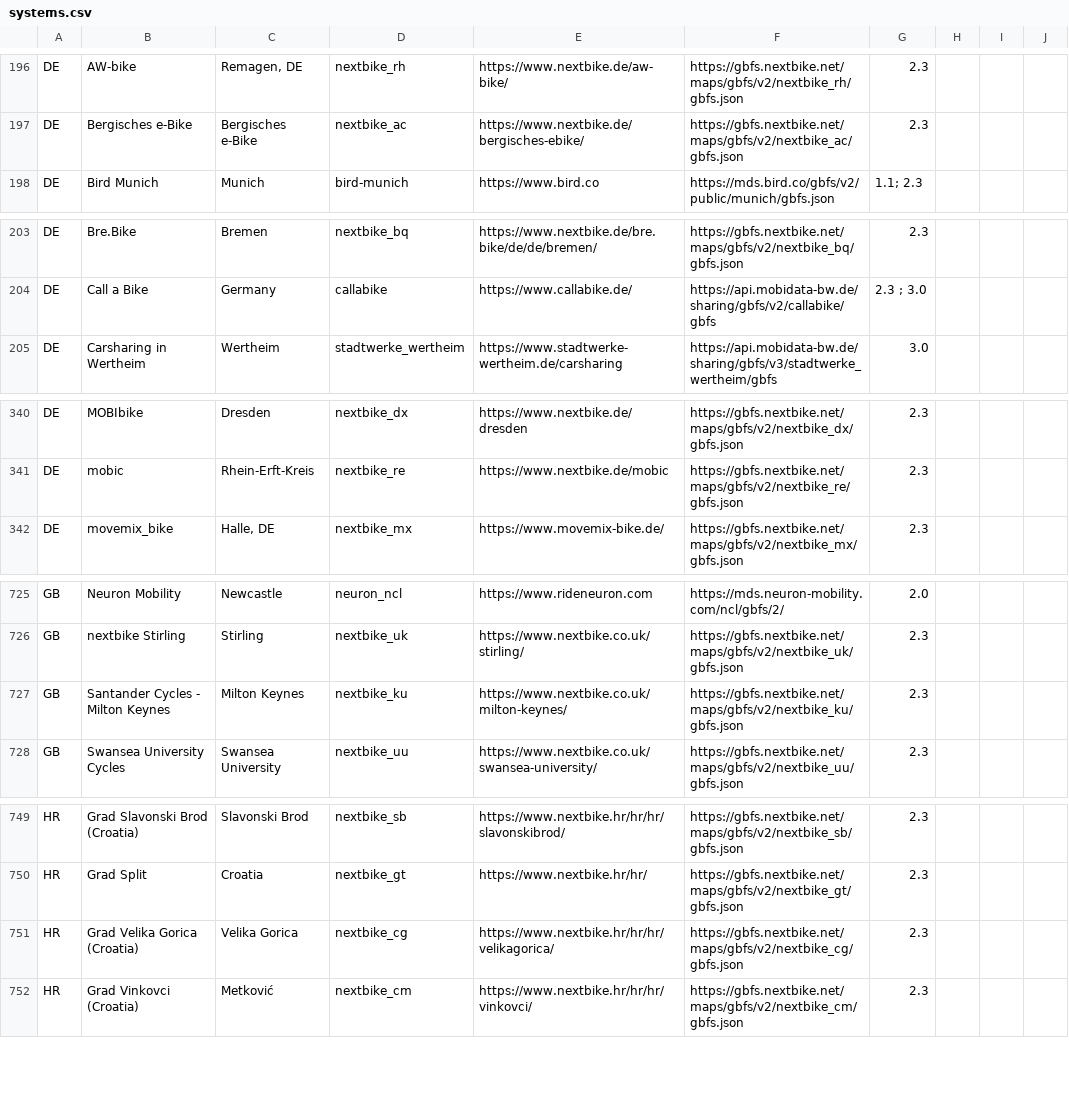
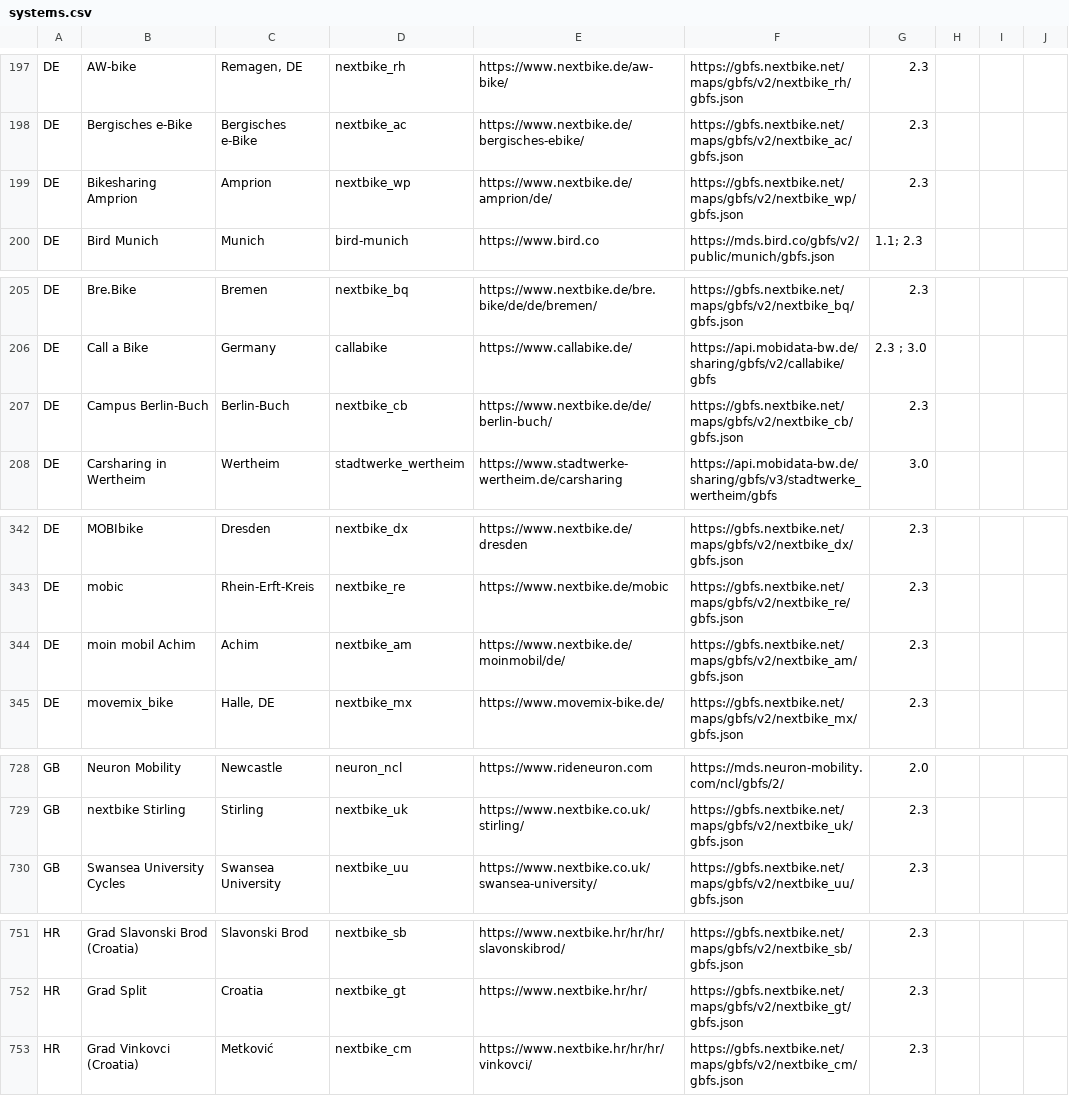
Before and after one commit to nextbike/gbfs, a CSV file: systems.csv, drawn as a sheet; only a part is shown, gaps mark what is left out; removed rows and columns are numbered as before the commit, all else as after; the diff covers the shown part only; the diff names each change by its address in the sheet, - before the commit and + after, or states it on an @@ line.

Commit message:
Auto commit 2026-03-10. Updated 27 nextbike systems: Added nextbike_am, nextbike_cb, nextbike_ne, nextbike_ot, nextbike_tw, nextbike_ug, nextbike_ur, nextbike_wp. Changed nextbike_ah, nextbike_by, nextbike_ds, nextbike_hb, nextbike_sl, nextbike_wa. Removed nextbike_oc, nextbike_uo, nextbike_hg, nextbike_wo, nextbike_ey, nextbike_ku, nextbike_cg, nextbike_wh, nextbike_pj, nextbike_lp, nextbike_fp, nextbike_pm, nextbike_tb.

```diff
--- a/systems.csv
+++ b/systems.csv
+row 199: DE | Bikesharing Amprion | Amprion | nextbike_wp | https://www.nextbike.de/amprion/de/ | https://gbfs.nextbike.net/maps/gbfs/v2/nextbike_wp/gbfs.json | 2.3
+row 207: DE | Campus Berlin-Buch | Berlin-Buch | nextbike_cb | https://www.nextbike.de/de/berlin-buch/ | https://gbfs.nextbike.net/maps/gbfs/v2/nextbike_cb/gbfs.json | 2.3
+row 344: DE | moin mobil Achim | Achim | nextbike_am | https://www.nextbike.de/moinmobil/de/ | https://gbfs.nextbike.net/maps/gbfs/v2/nextbike_am/gbfs.json | 2.3
-row 727: GB | Santander Cycles - Milton Keynes | Milton Keynes | nextbike_ku | https://www.nextbike.co.uk/milton-keynes/ | https://gbfs.nextbike.net/maps/gbfs/v2/nextbike_ku/gbfs.json | 2.3
-row 751: HR | Grad Velika Gorica (Croatia) | Velika Gorica | nextbike_cg | https://www.nextbike.hr/hr/hr/velikagorica/ | https://gbfs.nextbike.net/maps/gbfs/v2/nextbike_cg/gbfs.json | 2.3
```
Also changed, not shown: 4 added rows, 10 removed rows and 10 edited cells elsewhere in this file.
